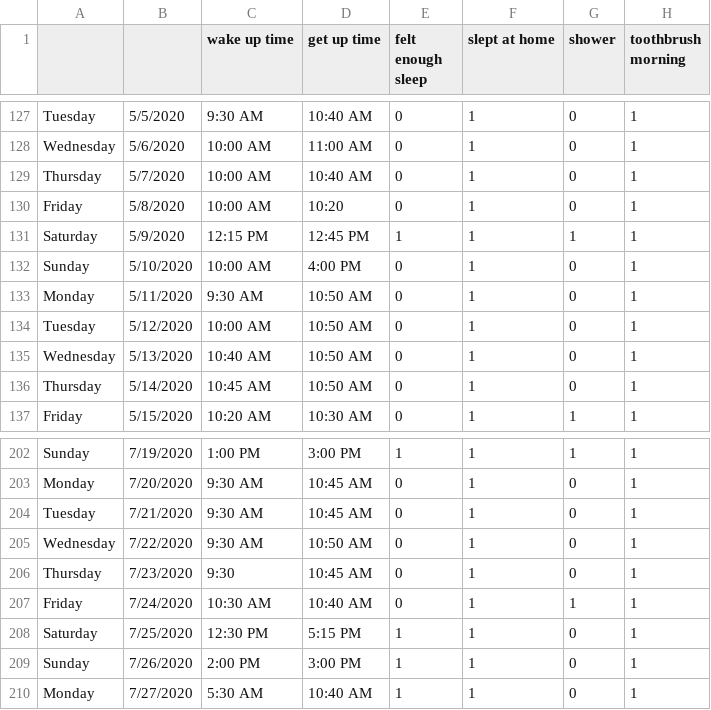
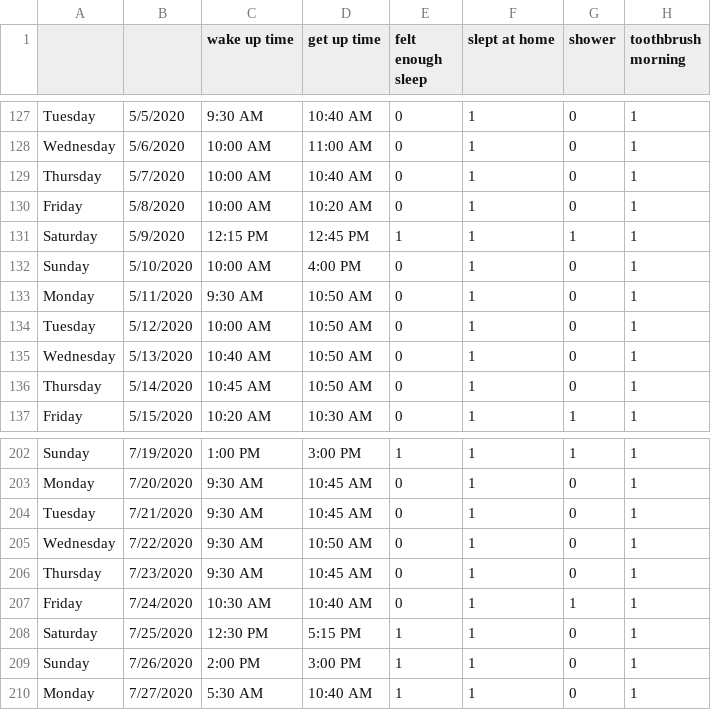
Before and after one commit to yaylinda/2020-in-booleans, a CSV file: raw.csv, drawn as a sheet; only a part is shown, gaps mark what is left out; the diff covers the shown part only; the diff names each change by its address in the sheet, - before the commit and + after, or states it on an @@ line.

Commit message:
wake up code and plot

```diff
--- a/raw.csv
+++ b/raw.csv
-D130 (get up time): 10:20
+D130 (get up time): 10:20 AM
-C206 (wake up time): 9:30
+C206 (wake up time): 9:30 AM
```
Also changed, not shown: 7 edited cells elsewhere in this file, 2 other files.
